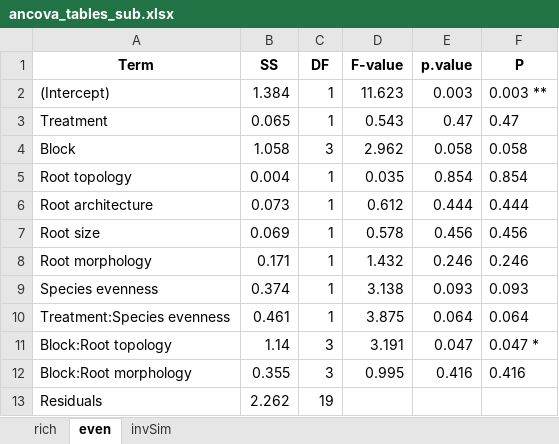
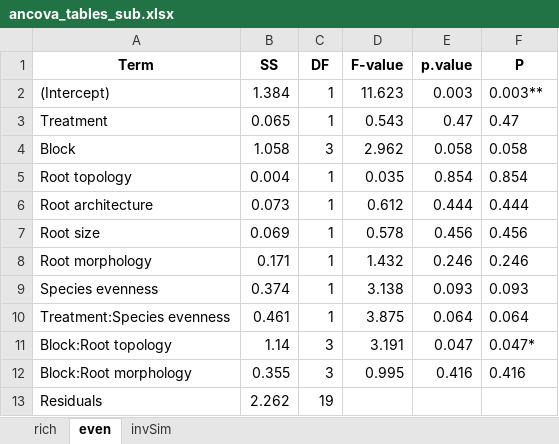
Before and after one commit to SaraMColom/Microbiome_2018, an Excel workbook: AnalysisSubset/ancova_tables_sub.xlsx, sheet even, drawn as a sheet; values as stored, in another font and other column widths than the file's, no borders; the diff names each change by its address in the sheet, - before the commit and + after, or states it on an @@ line.

```diff
--- a/AnalysisSubset/ancova_tables_sub.xlsx (sheet even)
+++ b/AnalysisSubset/ancova_tables_sub.xlsx (sheet even)
-F2 (P): 0.003 **
+F2 (P): 0.003**
-F11 (P): 0.047 *
+F11 (P): 0.047*
```
Also changed, not shown: sheet rich, sheet invSim, MainAnalysis/ancova_tables.xlsx, 21 other files.
